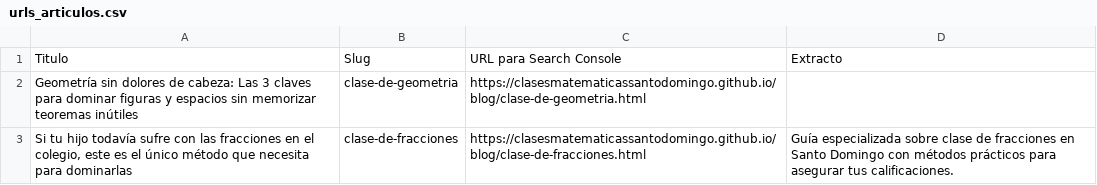
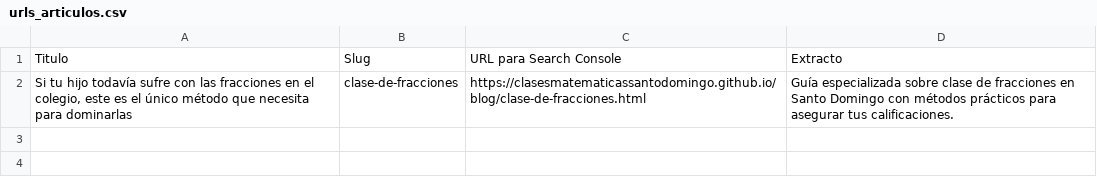
Before and after one commit to clasesmatematicassantodomingo/clasesmatematicassantodomingo.github.io, a CSV file: urls_articulos.csv, drawn as a sheet; the diff names each change by its address in the sheet, - before the commit and + after, or states it on an @@ line.

Commit message:
urls_articulos.csv

```diff
--- a/urls_articulos.csv
+++ b/urls_articulos.csv
-row 2: Geometría sin dolores de cabeza: Las 3 claves para dominar figuras y espacios sin memorizar teoremas inútiles | clase-de-geometria | https://clasesmatematicassantodomingo.github.io/blog/clase-de-geometria.html
```
